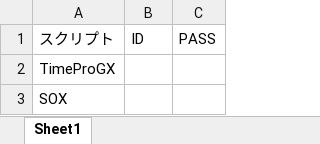
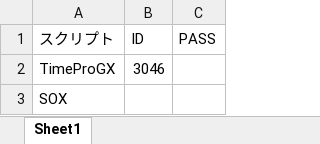
Before and after one commit to TohokuSteelKiki/Zangyou, an Excel workbook: IDPASS.xlsx, sheet Sheet1, drawn as a sheet; values as stored, in another font and other column widths than the file's, no borders; the diff names each change by its address in the sheet, - before the commit and + after, or states it on an @@ line.

```diff
--- a/IDPASS.xlsx (sheet Sheet1)
+++ b/IDPASS.xlsx (sheet Sheet1)
-B2 (ID): (empty)
+B2 (ID): 3046
```
Also changed, not shown: 1 other file.
